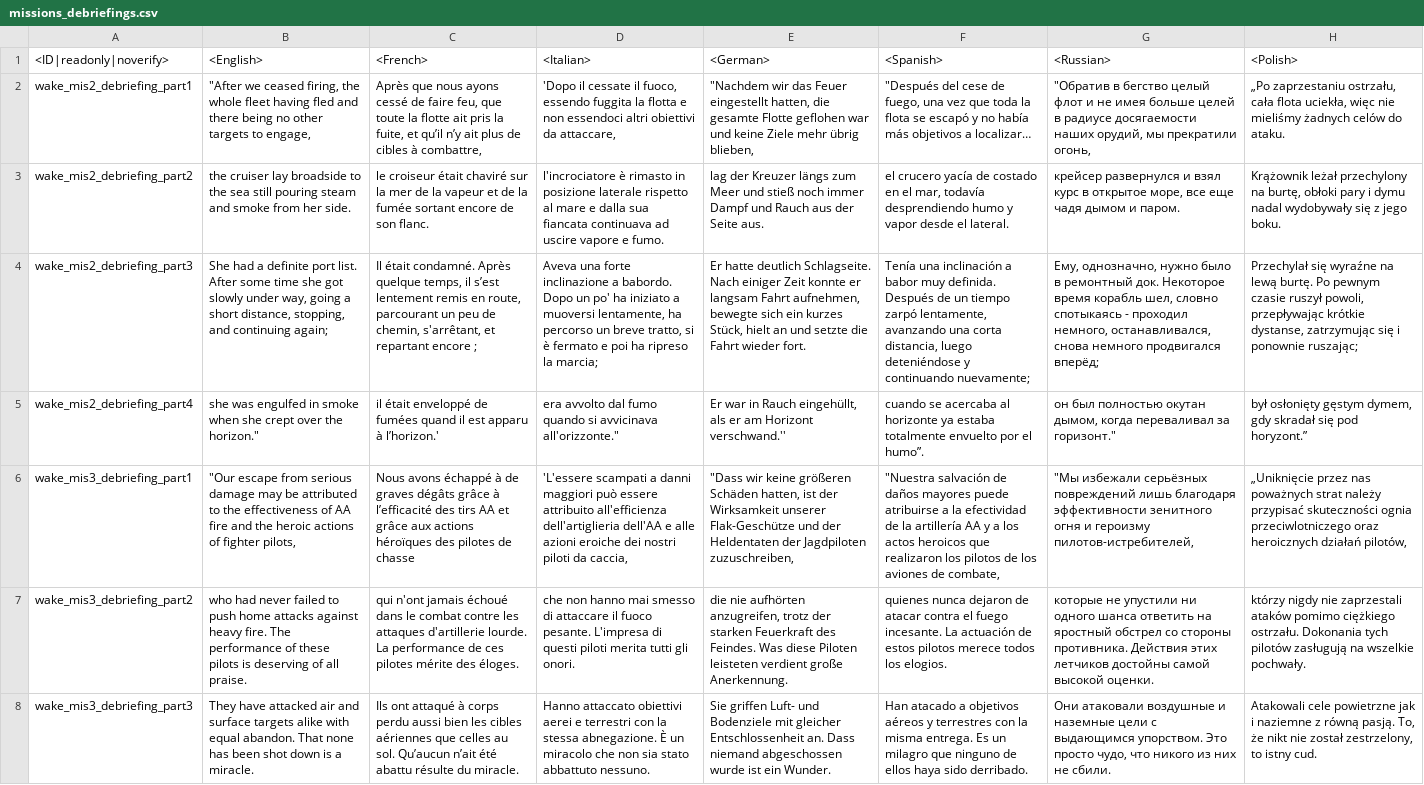
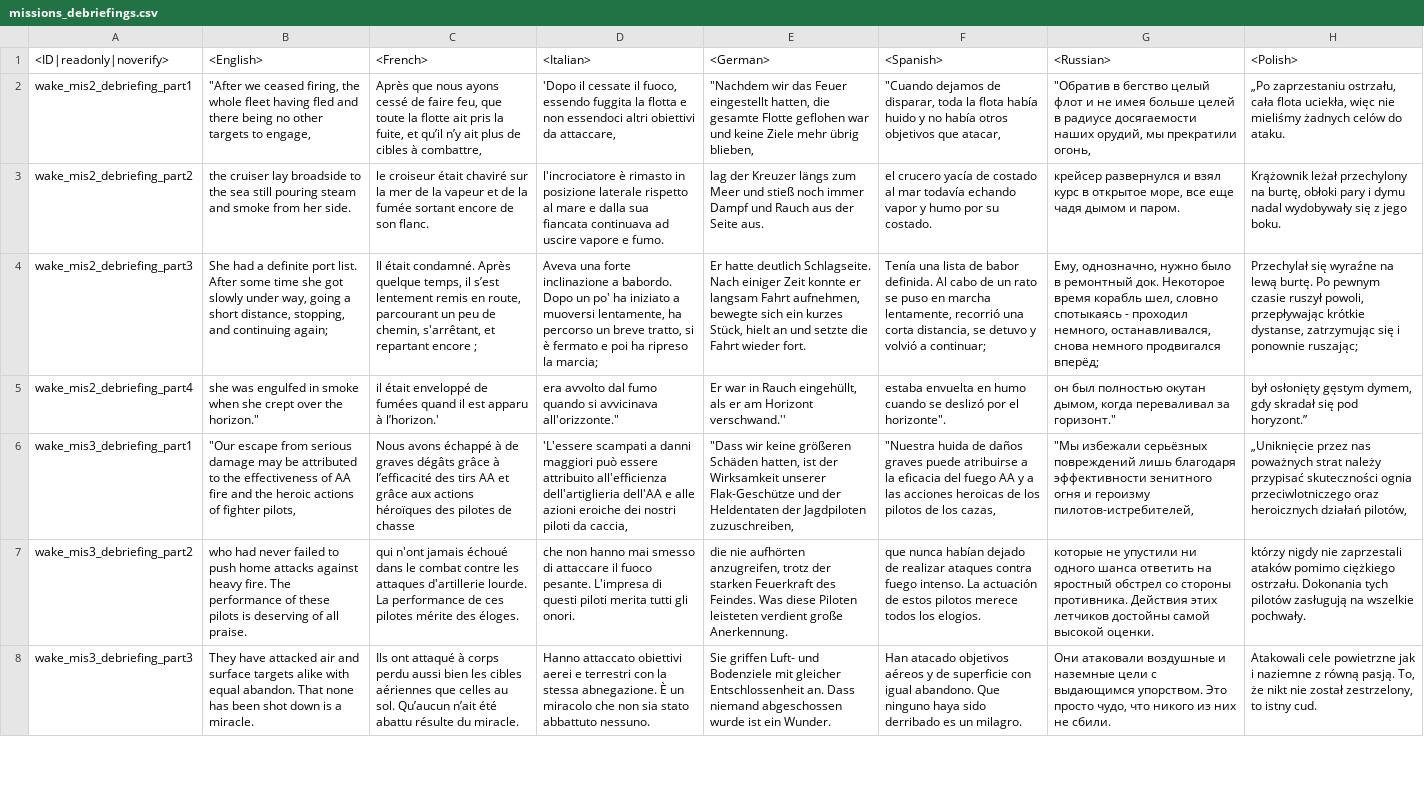
Before and after one commit to leroyonly/warthunder-lang, a CSV file: missions_debriefings.csv, drawn as a sheet; only a part is shown; the diff covers the shown part only; the diff names each change by its address in the sheet, - before the commit and + after, or states it on an @@ line.

```diff
--- a/missions_debriefings.csv
+++ b/missions_debriefings.csv
-F2 (<Spanish>): "Después del cese de fuego, una vez que toda la flota se escapó y no había más objetivos a localizar…
+F2 (<Spanish>): "Cuando dejamos de disparar, toda la flota había huido y no había otros objetivos que atacar,
-F3 (<Spanish>): …de costado en el mar, todavía desprendiendo humo y vapor desde el lateral.
+F3 (<Spanish>): …de costado al mar todavía echando vapor y humo por su costado.
-F4 (<Spanish>): Tenía una inclinación a babor muy definida. Después de un tiempo zarpó lentamente, avanzando una corta distancia, luego deteniéndose y continuando nuevamente;
+F4 (<Spanish>): Tenía una lista de babor definida. Al cabo de un rato se puso en marcha lentamente, recorrió una corta distancia, se detuvo y volvió a continuar;
-F5 (<Spanish>): cuando se acercaba al horizonte ya estaba totalmente envuelto por el humo”.
+F5 (<Spanish>): estaba envuelta en humo cuando se deslizó por el horizonte".
-F6 (<Spanish>): "Nuestra salvación de daños mayores puede atribuirse a la efectividad de la artillería AA y a los actos heroicos que realizaron los pilotos de los aviones de combate,
+F6 (<Spanish>): "Nuestra huida de daños graves puede atribuirse a la eficacia del fuego AA y a las acciones heroicas de los pilotos de los cazas,
-F7 (<Spanish>): quienes nunca dejaron de atacar contra el fuego incesante. La actuación…
+F7 (<Spanish>): que nunca habían dejado de realizar ataques contra fuego intenso. La actuación…
-F8 (<Spanish>): Han atacado a objetivos aéreos y terrestres con la misma entrega. Es un milagro que ninguno de ellos haya sido derribado.
+F8 (<Spanish>): Han atacado objetivos aéreos y de superficie con igual abandono. Que ninguno haya sido derribado es un milagro.
```
Also changed, not shown: 92 edited cells elsewhere in this file, menu_events.csv, missions_training.csv, 40 other files.
